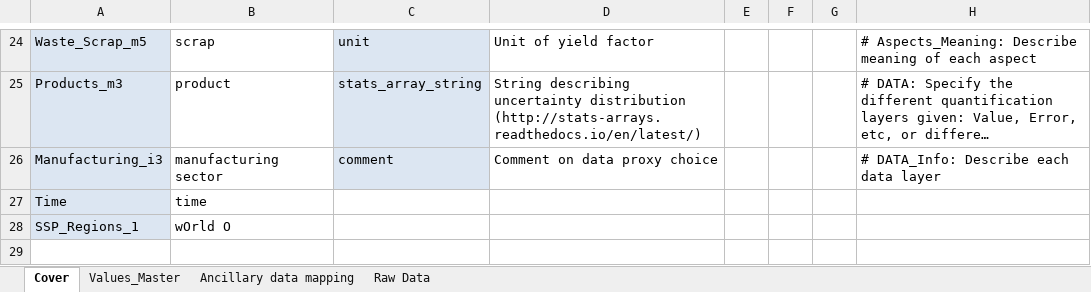
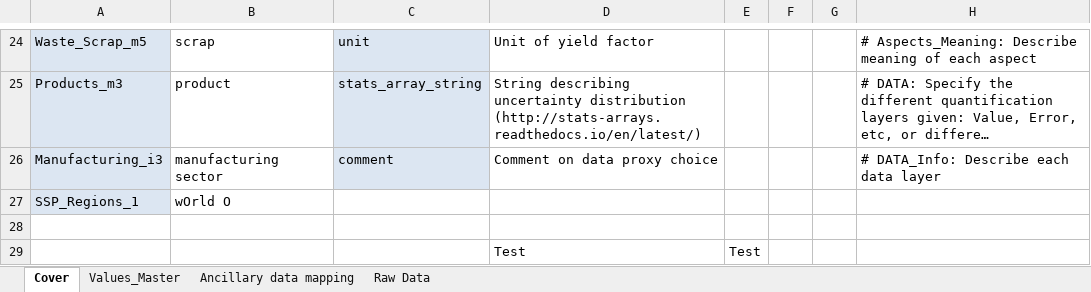
Before and after one commit to SteffiKlose/ODYM-RECC-Cu, an Excel workbook: Data/4_PY_Manufacturing_V2.0.xlsx, sheet Cover, drawn as a sheet; only a part is shown, gaps mark what is left out; long unchanged cells end in …; values as stored, in another font and other column widths than the file's, no borders; removed rows and columns are numbered as before the commit, all else as after; the diff names each change by its address in the sheet, - before the commit and + after, or states it on an @@ line.

Commit message:
Adding energy and emissions datasets and calculations

```diff
--- a/Data/4_PY_Manufacturing_V2.0.xlsx (sheet Cover)
+++ b/Data/4_PY_Manufacturing_V2.0.xlsx (sheet Cover)
-row 27: Time | time
+row 28: (empty)
+row 29:  |  |  | Test | Test
```
Also changed, not shown: sheet Values_Master, Data/3_MC_Elements_Materials_ExistingStock_V2.0.xlsx, Data/4_EI_RemeltingEnergyIntensity_V2.0.xlsx, 11 other files.
